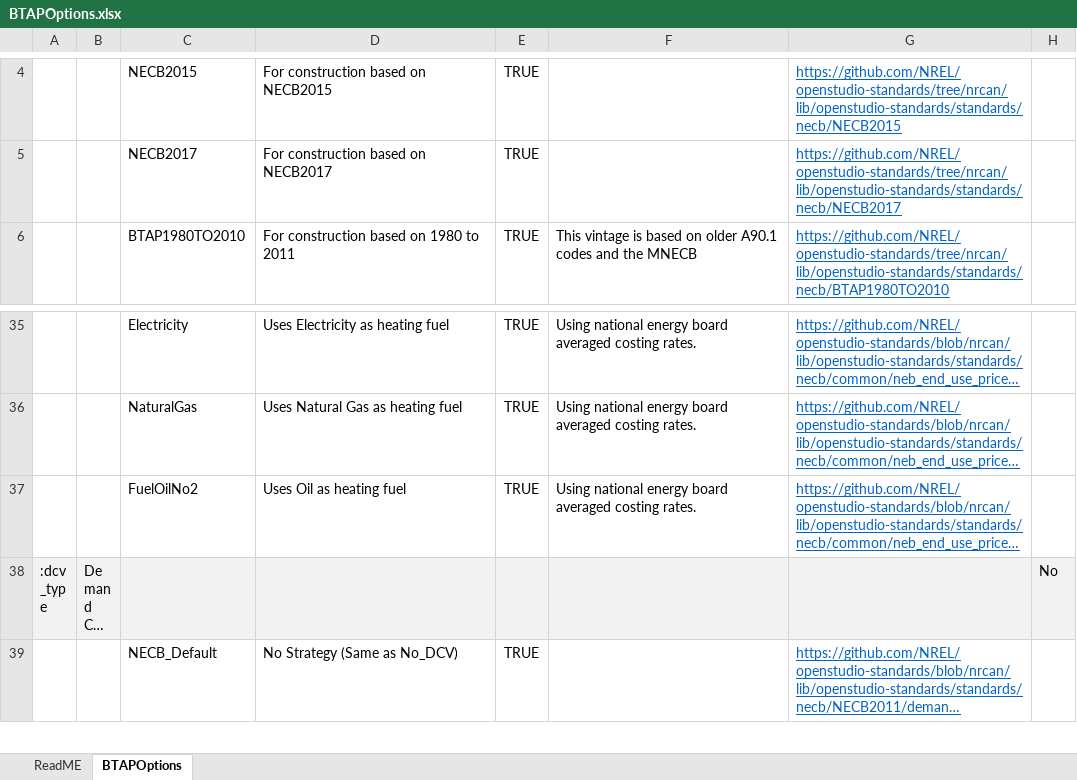
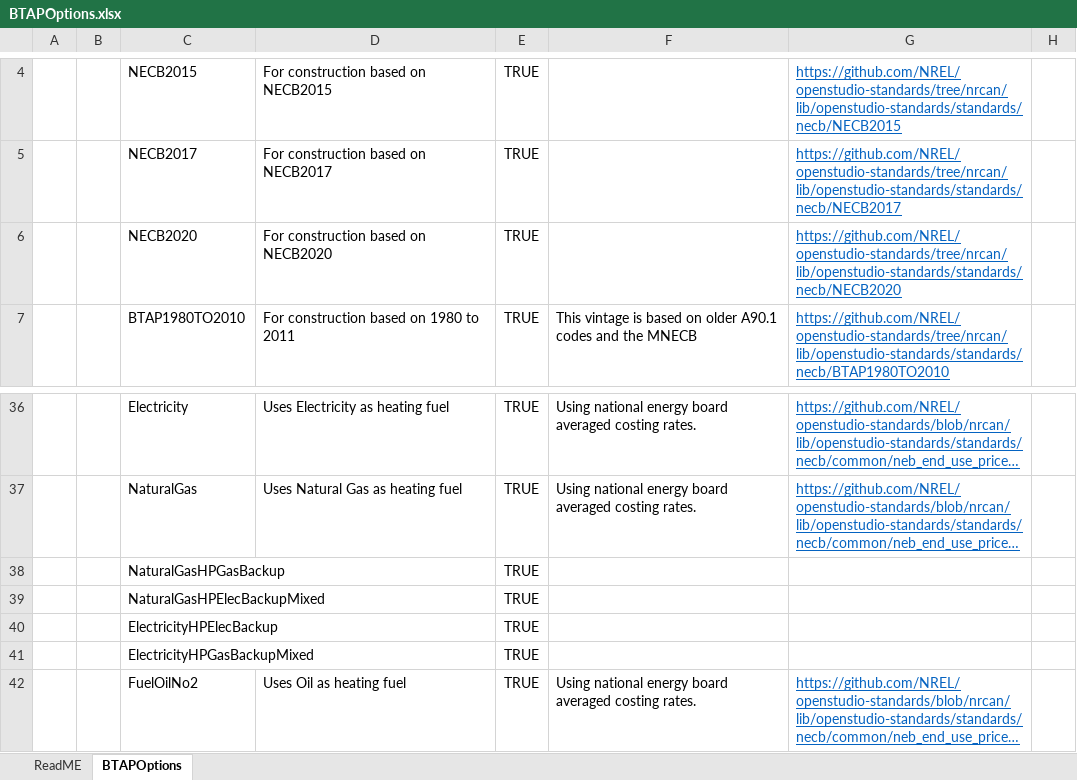
Before and after one commit to canmet-energy/btap_batch, an Excel workbook: resources/BTAPOptions.xlsx, sheet BTAPOptions, drawn as a sheet; only a part is shown, gaps mark what is left out; the shorter side is filled out with more unchanged rows; long unchanged cells end in …; values as stored, in another font and other column widths than the file's, no borders; conditional formats not drawn; the diff names each change by its address in the sheet, - before the commit and + after, or states it on an @@ line.

Commit message:
updated btapoptions with new fuel_type_sets

```diff
--- a/resources/BTAPOptions.xlsx (sheet BTAPOptions)
+++ b/resources/BTAPOptions.xlsx (sheet BTAPOptions)
+row 6:  |  | NECB2020 | For construction based on NECB2020 | TRUE |  | https://github.com/NREL/openstudio-standards/tree/nrcan/lib/openstudio-standards/standards/necb/NECB2020
+row 38:  |  | NaturalGasHPGasBackup |  | TRUE
+row 39:  |  | NaturalGasHPElecBackupMixed |  | TRUE
+row 40:  |  | ElectricityHPElecBackup |  | TRUE
+row 41:  |  | ElectricityHPGasBackupMixed |  | TRUE
```
